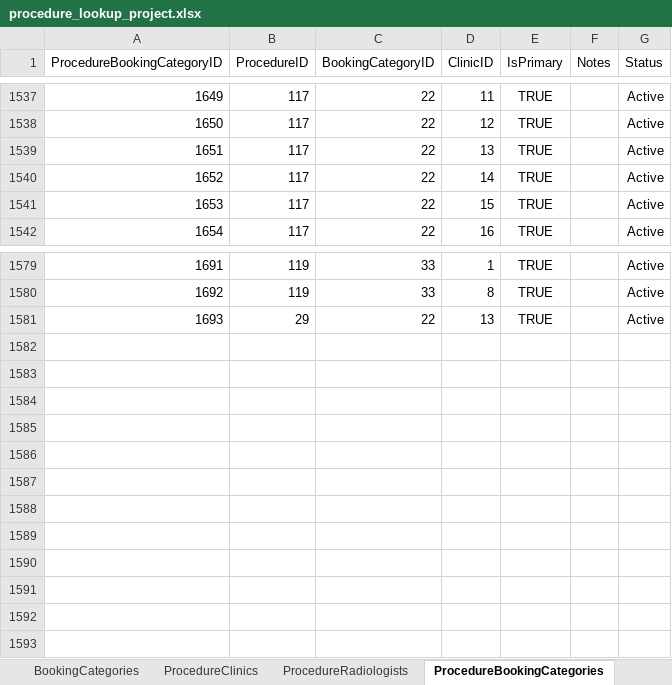
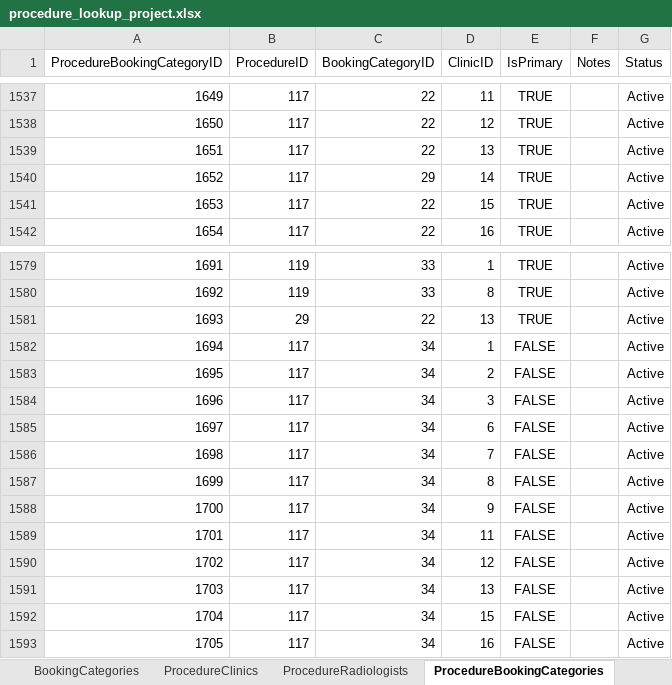
Before and after one commit to kngjms15/procedure-lookup-app, an Excel workbook: procedure_lookup_project.xlsx, sheet ProcedureBookingCategories, drawn as a sheet; only a part is shown, gaps mark what is left out; values as stored, in another font and other column widths than the file's, no borders; charts and pictures and conditional formats and table styles not drawn; the diff names each change by its address in the sheet, - before the commit and + after, or states it on an @@ line.

Commit message:
SportVis update added sencondary booking procedures

```diff
--- a/procedure_lookup_project.xlsx (sheet ProcedureBookingCategories)
+++ b/procedure_lookup_project.xlsx (sheet ProcedureBookingCategories)
-C1540 (BookingCategoryID): 22
+C1540 (BookingCategoryID): 29
+row 1582: 1694 | 117 | 34 | 1 | FALSE |  | Active
+row 1583: 1695 | 117 | 34 | 2 | FALSE |  | Active
+row 1584: 1696 | 117 | 34 | 3 | FALSE |  | Active
+row 1585: 1697 | 117 | 34 | 6 | FALSE |  | Active
+row 1586: 1698 | 117 | 34 | 7 | FALSE |  | Active
+row 1587: 1699 | 117 | 34 | 8 | FALSE |  | Active
+row 1588: 1700 | 117 | 34 | 9 | FALSE |  | Active
+row 1589: 1701 | 117 | 34 | 11 | FALSE |  | Active
+row 1590: 1702 | 117 | 34 | 12 | FALSE |  | Active
+row 1591: 1703 | 117 | 34 | 13 | FALSE |  | Active
+row 1592: 1704 | 117 | 34 | 15 | FALSE |  | Active
+row 1593: 1705 | 117 | 34 | 16 | FALSE |  | Active
```
Also changed, not shown: sheet BookingsDashboard.
